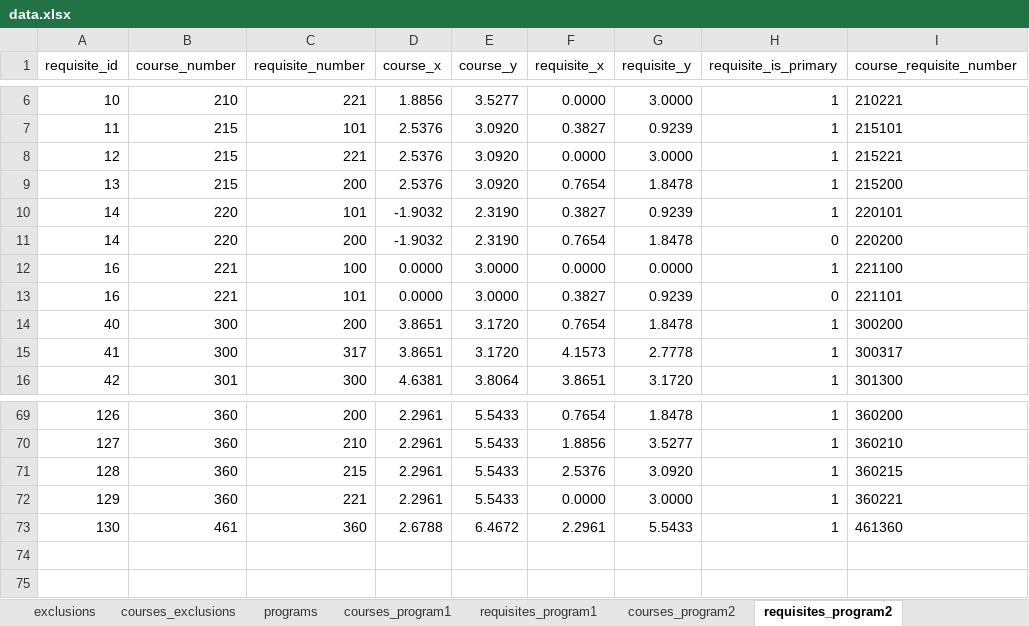
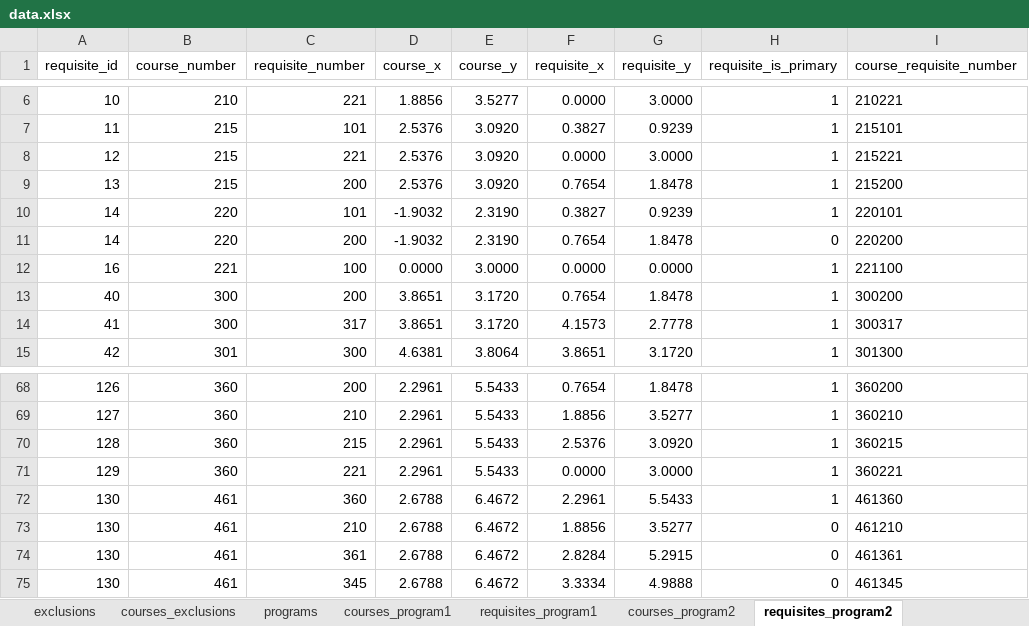
Before and after one commit to UBCMath/coursemap, an Excel workbook: data/data.xlsx, sheet requisites_program2, drawn as a sheet; only a part is shown, gaps mark what is left out; values as stored, in another font and other column widths than the file's, no borders; removed rows and columns are numbered as before the commit, all else as after; the diff names each change by its address in the sheet, - before the commit and + after, or states it on an @@ line.

```diff
--- a/data/data.xlsx (sheet requisites_program2)
+++ b/data/data.xlsx (sheet requisites_program2)
-row 13: 16 | 221 | 101 | 0.0000 | 3.0000 | 0.3827 | 0.9239 | 0 | 221101
+row 73: 130 | 461 | 210 | 2.6788 | 6.4672 | 1.8856 | 3.5277 | 0 | 461210
+row 74: 130 | 461 | 361 | 2.6788 | 6.4672 | 2.8284 | 5.2915 | 0 | 461361
+row 75: 130 | 461 | 345 | 2.6788 | 6.4672 | 3.3334 | 4.9888 | 0 | 461345
```
Also changed, not shown: sheet requisites_program1, sheet courses_requisites, sheet courses_program1, sheet courses_tracks, sheet tracks, sheet requisites, 2 more sheets, formulas that keep their value, 2 other files.
